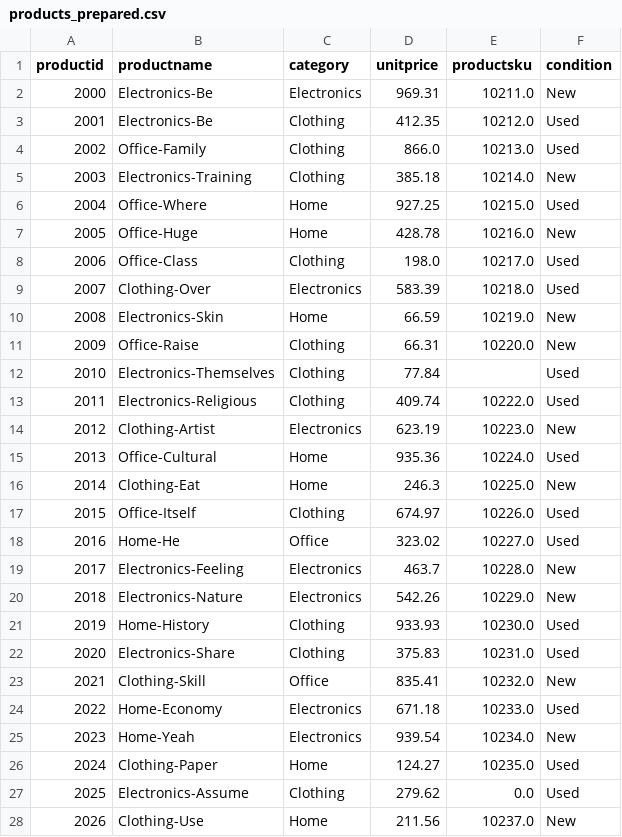
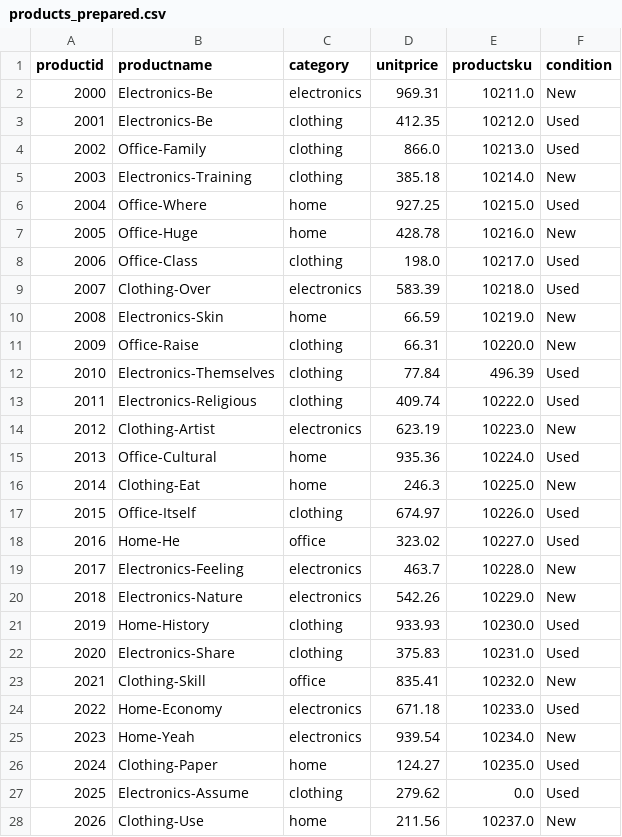
Before and after one commit to KamanaGrows/smart-sales-kamana, a CSV file: data/prepared/products_prepared.csv, drawn as a sheet; only a part is shown; the diff covers the shown part only.

```diff
--- a/data/prepared/products_prepared.csv
+++ b/data/prepared/products_prepared.csv
@@ -1,28 +1,28 @@
 productid,productname,category,unitprice,productsku,condition
-2000,Electronics-Be,Electronics,969.31,10211.0,New
-2001,Electronics-Be,Clothing,412.35,10212.0,Used
-2002,Office-Family,Clothing,866.0,10213.0,Used
-2003,Electronics-Training,Clothing,385.18,10214.0,New
-2004,Office-Where,Home,927.25,10215.0,Used
-2005,Office-Huge,Home,428.78,10216.0,New
-2006,Office-Class,Clothing,198.0,10217.0,Used
-2007,Clothing-Over,Electronics,583.39,10218.0,Used
-2008,Electronics-Skin,Home,66.59,10219.0,New
-2009,Office-Raise,Clothing,66.31,10220.0,New
-2010,Electronics-Themselves,Clothing,77.84,,Used
-2011,Electronics-Religious,Clothing,409.74,10222.0,Used
-2012,Clothing-Artist,Electronics,623.19,10223.0,New
-2013,Office-Cultural,Home,935.36,10224.0,Used
-2014,Clothing-Eat,Home,246.3,10225.0,New
-2015,Office-Itself,Clothing,674.97,10226.0,Used
-2016,Home-He,Office,323.02,10227.0,Used
-2017,Electronics-Feeling,Electronics,463.7,10228.0,New
-2018,Electronics-Nature,Electronics,542.26,10229.0,New
-2019,Home-History,Clothing,933.93,10230.0,Used
-2020,Electronics-Share,Clothing,375.83,10231.0,Used
-2021,Clothing-Skill,Office,835.41,10232.0,New
-2022,Home-Economy,Electronics,671.18,10233.0,Used
-2023,Home-Yeah,Electronics,939.54,10234.0,New
-2024,Clothing-Paper,Home,124.27,10235.0,Used
-2025,Electronics-Assume,Clothing,279.62,0.0,Used
-2026,Clothing-Use,Home,211.56,10237.0,New
+2000,Electronics-Be,electronics,969.31,10211.0,New
+2001,Electronics-Be,clothing,412.35,10212.0,Used
+2002,Office-Family,clothing,866.0,10213.0,Used
+2003,Electronics-Training,clothing,385.18,10214.0,New
+2004,Office-Where,home,927.25,10215.0,Used
+2005,Office-Huge,home,428.78,10216.0,New
+2006,Office-Class,clothing,198.0,10217.0,Used
+2007,Clothing-Over,electronics,583.39,10218.0,Used
+2008,Electronics-Skin,home,66.59,10219.0,New
+2009,Office-Raise,clothing,66.31,10220.0,New
+2010,Electronics-Themselves,clothing,77.84,496.39,Used
+2011,Electronics-Religious,clothing,409.74,10222.0,Used
+2012,Clothing-Artist,electronics,623.19,10223.0,New
+2013,Office-Cultural,home,935.36,10224.0,Used
+2014,Clothing-Eat,home,246.3,10225.0,New
+2015,Office-Itself,clothing,674.97,10226.0,Used
+2016,Home-He,office,323.02,10227.0,Used
+2017,Electronics-Feeling,electronics,463.7,10228.0,New
+2018,Electronics-Nature,electronics,542.26,10229.0,New
+2019,Home-History,clothing,933.93,10230.0,Used
+2020,Electronics-Share,clothing,375.83,10231.0,Used
+2021,Clothing-Skill,office,835.41,10232.0,New
+2022,Home-Economy,electronics,671.18,10233.0,Used
+2023,Home-Yeah,electronics,939.54,10234.0,New
+2024,Clothing-Paper,home,124.27,10235.0,Used
+2025,Electronics-Assume,clothing,279.62,0.0,Used
+2026,Clothing-Use,home,211.56,10237.0,New
```
Also changed, not shown: 77 edited cells elsewhere in this file, data/prepared/customers_prepared.csv, data/raw/products_data.csv, 5 other files.
